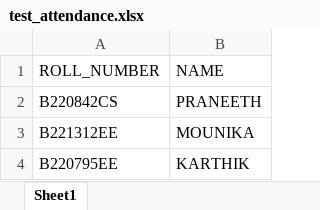
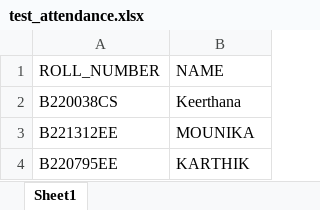
Before and after one commit to Keerthana-L-2904/se-lab-project-activity-points, an Excel workbook: backend/test_attendance.xlsx, sheet Sheet1, drawn as a sheet; values as stored, in another font and other column widths than the file's, no borders; removed rows and columns are numbered as before the commit, all else as after; the diff names each change by its address in the sheet, - before the commit and + after, or states it on an @@ line.

```diff
--- a/backend/test_attendance.xlsx (sheet Sheet1)
+++ b/backend/test_attendance.xlsx (sheet Sheet1)
-row 2: B220842CS | PRANEETH
+row 2: B220038CS | Keerthana
```
Also changed, not shown: 37 other files.
